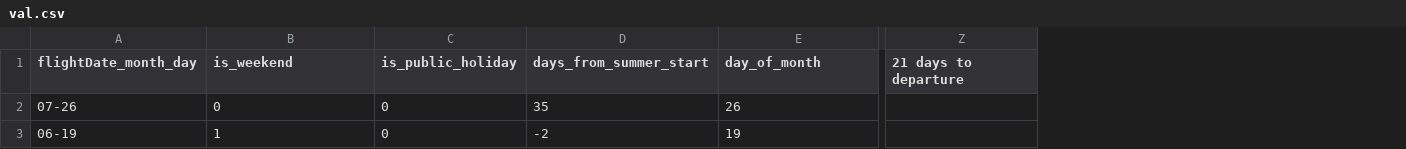
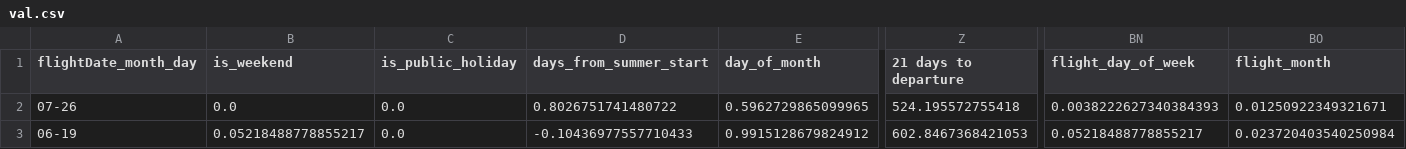
Before and after one commit to AndrasFerenczy/Applied-Machine-Learning-Project-CS-5785, a CSV file: data/splits/val.csv, drawn as a sheet; only a part is shown, gaps mark what is left out; the diff covers the shown part only; the diff names each change by its address in the sheet, - before the commit and + after, or states it on an @@ line.

```diff
--- a/data/splits/val.csv
+++ b/data/splits/val.csv
+column BN (flight_day_of_week), rows 2-3: 0.0038222627340384393 | 0.05218488778855217
+column BO (flight_month), rows 2-3: 0.01250922349321671 | 0.023720403540250984
-B2 (is_weekend): 0
+B2 (is_weekend): 0.0
-C2:C3 (is_public_holiday): 0
+C2:C3 (is_public_holiday): 0.0
-D2 (days_from_summer_start): 35
+D2 (days_from_summer_start): 0.8026751741480722
-E2 (day_of_month): 26
+E2 (day_of_month): 0.5962729865099965
-Z2 (21 days to departure): (empty)
+Z2 (21 days to departure): 524.195572755418
-B3 (is_weekend): 1
+B3 (is_weekend): 0.05218488778855217
-D3 (days_from_summer_start): -2
+D3 (days_from_summer_start): -0.10436977557710433
-E3 (day_of_month): 19
+E3 (day_of_month): 0.9915128679824912
-Z3 (21 days to departure): (empty)
+Z3 (21 days to departure): 602.8467368421053
```
Also changed, not shown: 167 edited cells elsewhere in this file, data/splits/test.csv, 1 other file.
